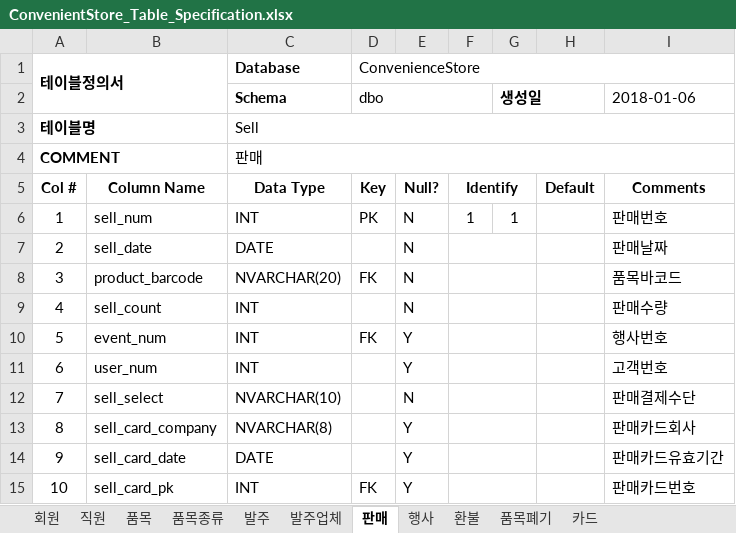
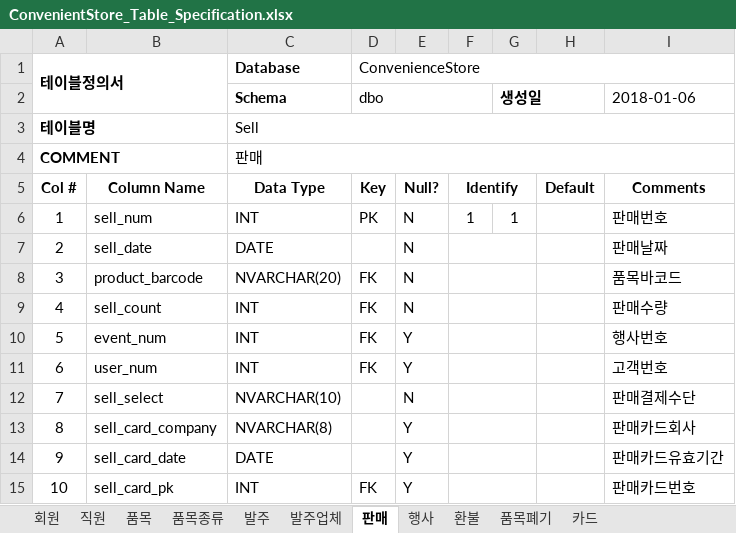
Before and after one commit to pure156484/-ConvenienceProject, an Excel workbook: ConvenientStore_Table_Specification.xlsx, sheet 판매, drawn as a sheet; values as stored, in another font and other column widths than the file's, no borders; the diff names each change by its address in the sheet, - before the commit and + after, or states it on an @@ line.

```diff
--- a/ConvenientStore_Table_Specification.xlsx (sheet 판매)
+++ b/ConvenientStore_Table_Specification.xlsx (sheet 판매)
-D9 (dbo): (empty)
+D9 (dbo): FK
-D11 (dbo): (empty)
+D11 (dbo): FK
```
Also changed, not shown: sheet 품목, sheet 발주업체, sheet 발주, sheet 품목폐기, sheet 환불, 2 other files.
